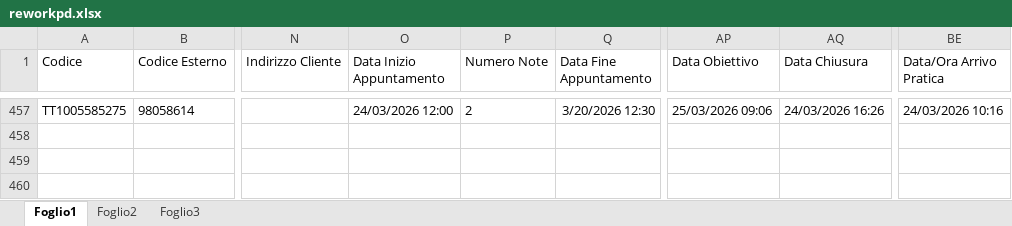
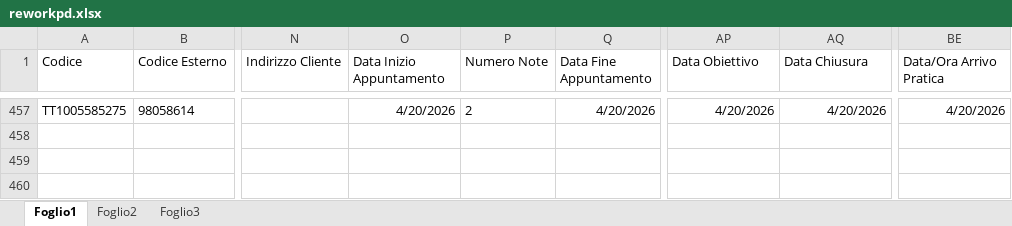
Before and after one commit to lbianco11197/Avanzamento-Impulsiva-v2, an Excel workbook: reworkpd.xlsx, sheet Foglio1, drawn as a sheet; only a part is shown, gaps mark what is left out; values as stored, in another font and other column widths than the file's, no borders; conditional formats not drawn; the diff covers the shown part only; the diff names each change by its address in the sheet, - before the commit and + after, or states it on an @@ line.

```diff
--- a/reworkpd.xlsx (sheet Foglio1)
+++ b/reworkpd.xlsx (sheet Foglio1)
-O457 (Data Inizio Appuntamento): 24/03/2026 12:00
+O457 (Data Inizio Appuntamento): 4/20/2026
-Q457 (Data Fine Appuntamento): 3/20/2026 12:30
+Q457 (Data Fine Appuntamento): 4/20/2026
-AP457 (Data Obiettivo): 25/03/2026 09:06
+AP457 (Data Obiettivo): 4/20/2026
-AQ457 (Data Chiusura): 24/03/2026 16:26
+AQ457 (Data Chiusura): 4/20/2026
-BE457 (Data/Ora Arrivo Pratica): 24/03/2026 10:16
+BE457 (Data/Ora Arrivo Pratica): 4/20/2026
```
Also changed, not shown: 60 edited cells elsewhere in this sheet.
